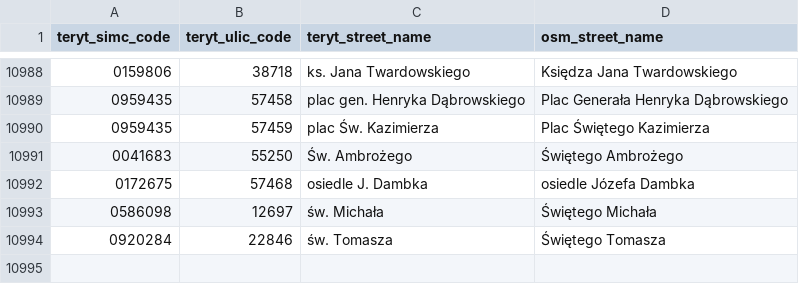
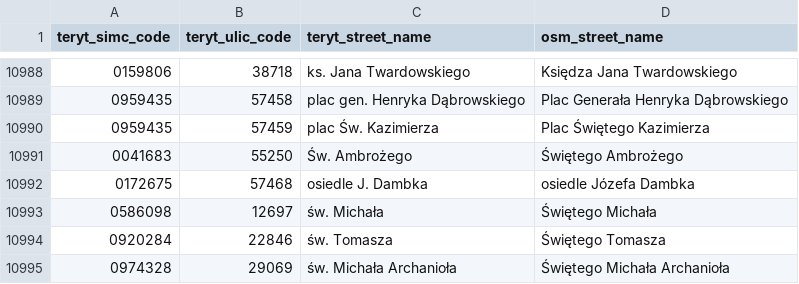
Before and after one commit to openstreetmap-polska/gugik2osm, a CSV file: processing/sql/data/street_names_mappings.csv, drawn as a sheet; only a part is shown, gaps mark what is left out; the diff names each change by its address in the sheet, - before the commit and + after, or states it on an @@ line.

Commit message:
mapping of street names from 10.04.2021

```diff
--- a/processing/sql/data/street_names_mappings.csv
+++ b/processing/sql/data/street_names_mappings.csv
+row 10995: 0974328 | 29069 | św. Michała Archanioła | Świętego Michała Archanioła
```
Also changed, not shown: 1 other file.
